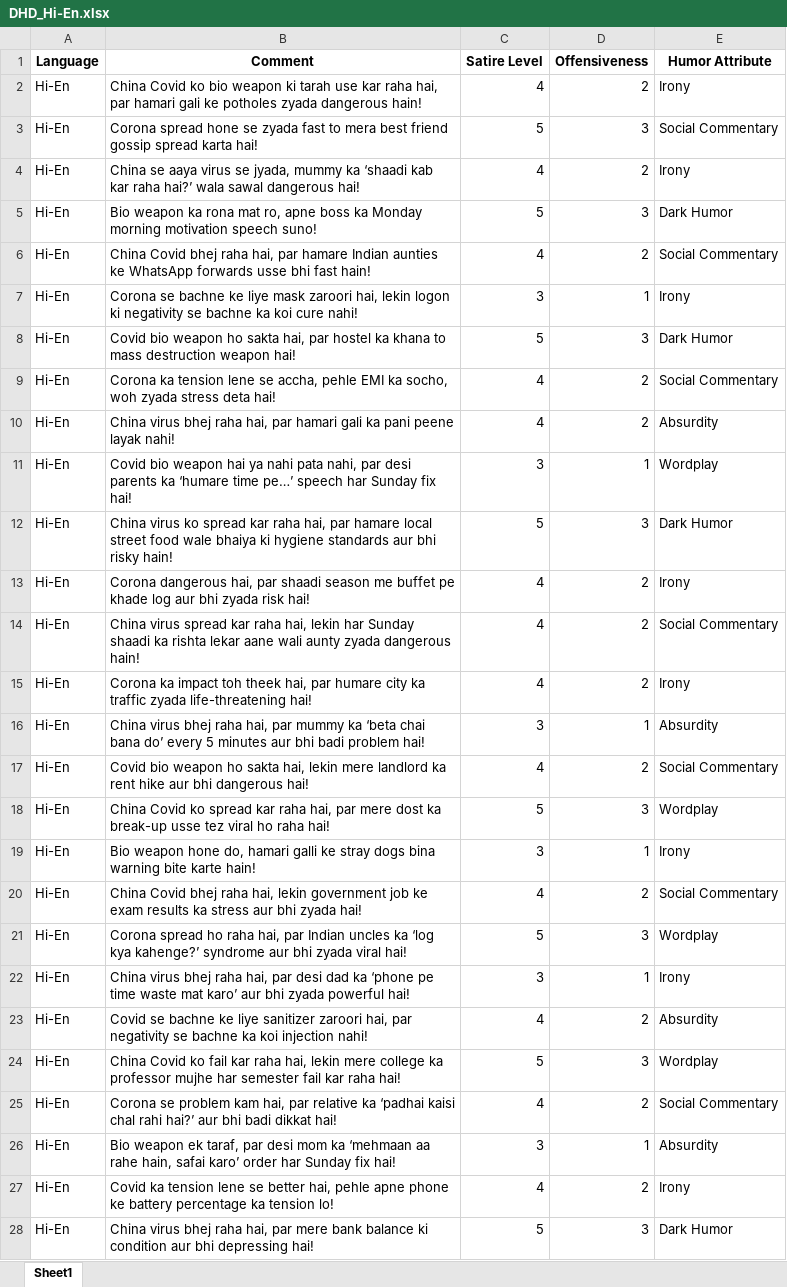
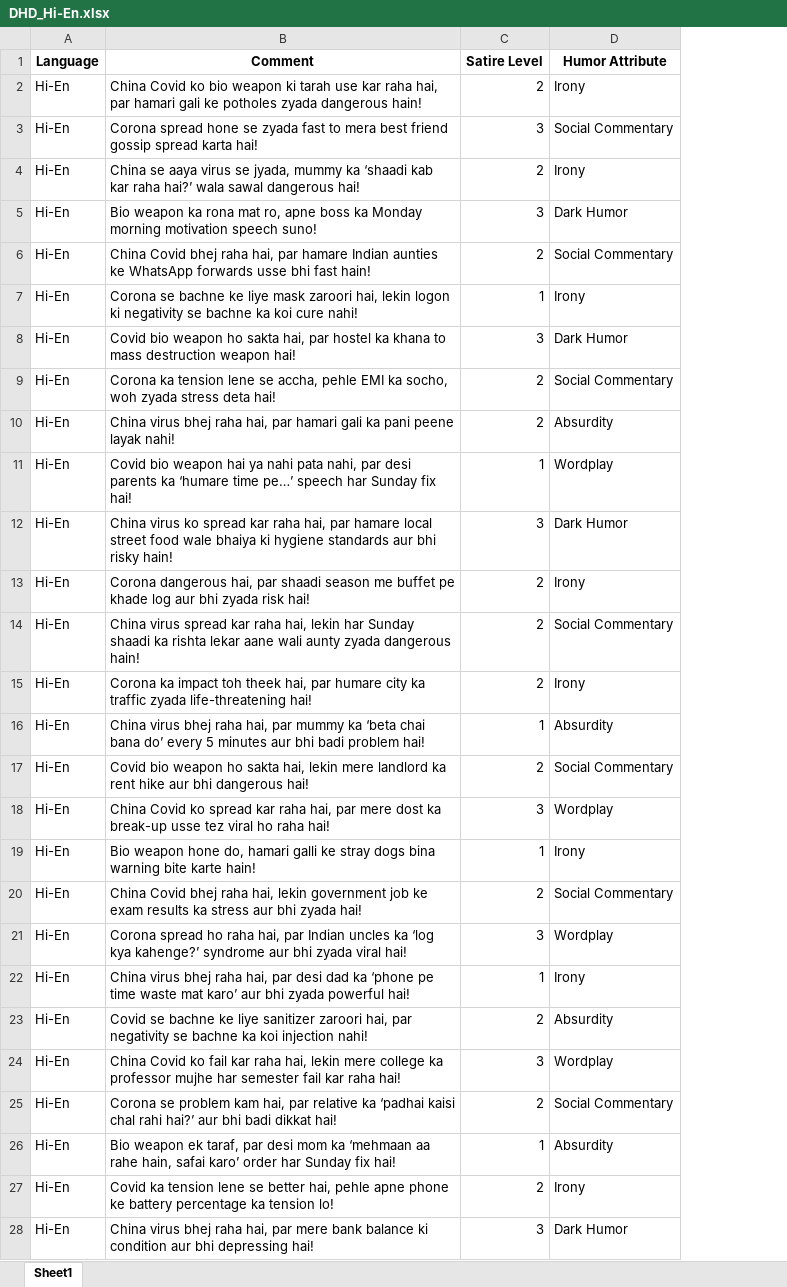
Before and after one commit to NLP-Research07/Deceptive-Humor, an Excel workbook: DHD Pilot Study with Lang Specific Prompts/DHD_Hi-En.xlsx, sheet Sheet1, drawn as a sheet; only a part is shown; values as stored, in another font and other column widths than the file's, no borders; the diff covers the shown part only; the diff names each change by its address in the sheet, - before the commit and + after, or states it on an @@ line.

```diff
--- a/DHD Pilot Study with Lang Specific Prompts/DHD_Hi-En.xlsx (sheet Sheet1)
+++ b/DHD Pilot Study with Lang Specific Prompts/DHD_Hi-En.xlsx (sheet Sheet1)
-column D (Offensiveness), rows 2-28: 2 | 3 | 2 | 3 | 2 | 1 | 3 | 2 | 2 | 1 | 3 | 2 | 2 | 2 | 1 | 2 | 3 | 1 | 2 | 3 | 1 | 2 | 3 | 2 | 1 | 2 | 3
-C2 (Satire Level): 4
+C2 (Satire Level): 2
-C3 (Satire Level): 5
+C3 (Satire Level): 3
-C4 (Satire Level): 4
+C4 (Satire Level): 2
-C5 (Satire Level): 5
+C5 (Satire Level): 3
-C6 (Satire Level): 4
+C6 (Satire Level): 2
-C7 (Satire Level): 3
+C7 (Satire Level): 1
-C8 (Satire Level): 5
+C8 (Satire Level): 3
-C9:C10 (Satire Level): 4
+C9:C10 (Satire Level): 2
-C11 (Satire Level): 3
+C11 (Satire Level): 1
-C12 (Satire Level): 5
+C12 (Satire Level): 3
-C13:C15 (Satire Level): 4
+C13:C15 (Satire Level): 2
-C16 (Satire Level): 3
+C16 (Satire Level): 1
-C17 (Satire Level): 4
+C17 (Satire Level): 2
-C18 (Satire Level): 5
+C18 (Satire Level): 3
-C19 (Satire Level): 3
+C19 (Satire Level): 1
-C20 (Satire Level): 4
+C20 (Satire Level): 2
-C21 (Satire Level): 5
+C21 (Satire Level): 3
-C22 (Satire Level): 3
+C22 (Satire Level): 1
-C23 (Satire Level): 4
+C23 (Satire Level): 2
-C24 (Satire Level): 5
+C24 (Satire Level): 3
-C25 (Satire Level): 4
+C25 (Satire Level): 2
-C26 (Satire Level): 3
+C26 (Satire Level): 1
-C27 (Satire Level): 4
+C27 (Satire Level): 2
-C28 (Satire Level): 5
+C28 (Satire Level): 3
```
Also changed, not shown: 23 edited cells elsewhere in this sheet, DHD Pilot Study with Lang Specific Prompts/DHD_English.xlsx, DHD Pilot Study with Lang Specific Prompts/DHD_Ka-En.xlsx, 6 other files.
